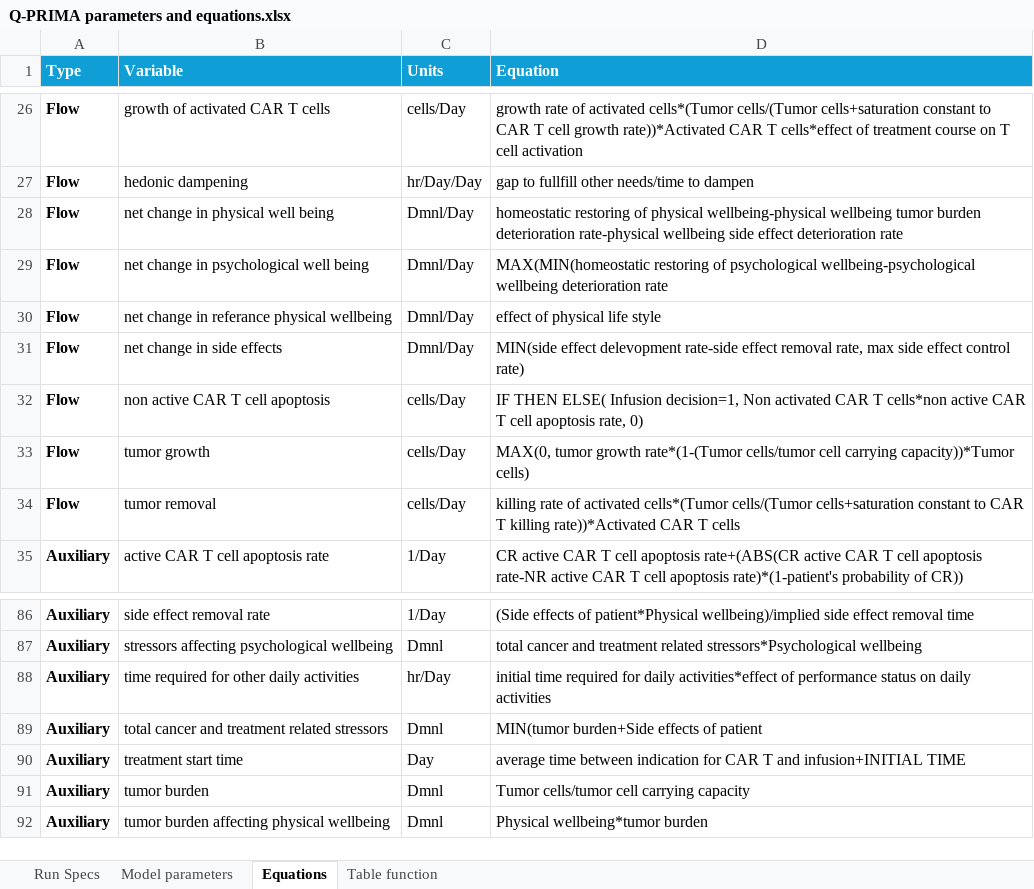
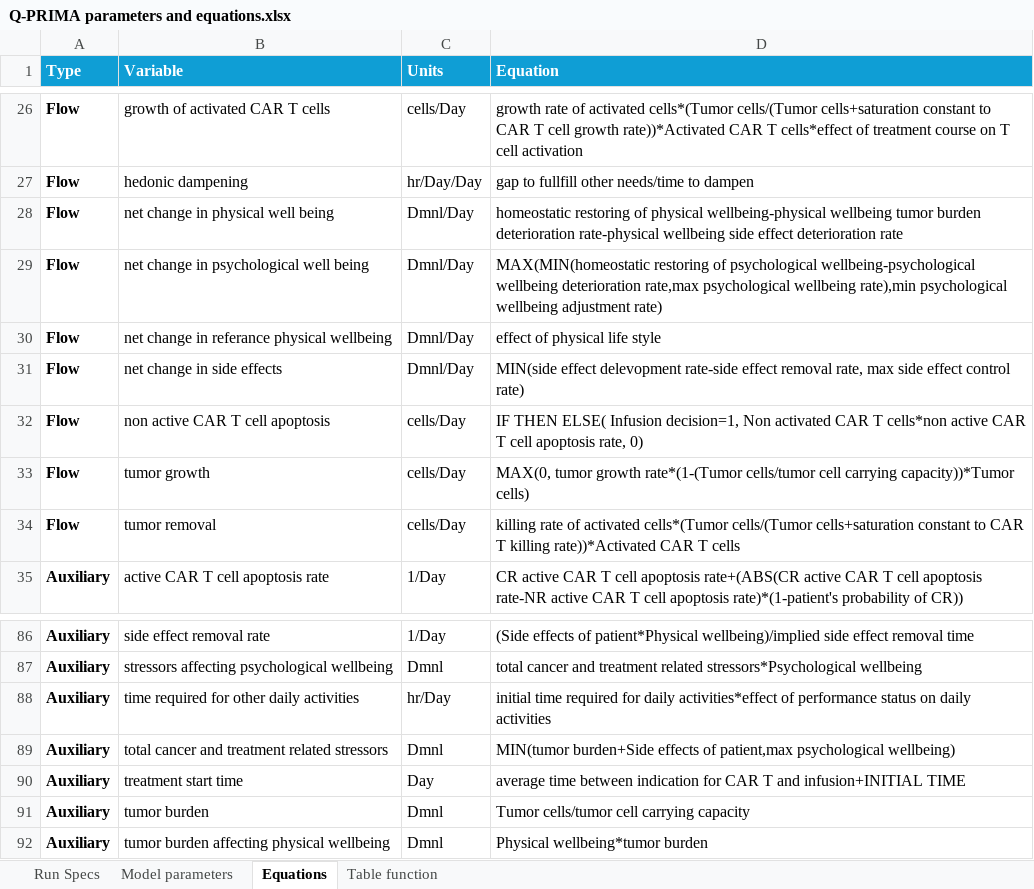
Before and after one commit to zhasgul/Q-PRIMA, an Excel workbook: Q-PRIMA parameters and equations.xlsx, sheet Equations, drawn as a sheet; only a part is shown, gaps mark what is left out; values as stored, in another font and other column widths than the file's, no borders; the diff covers the shown part only; the diff names each change by its address in the sheet, - before the commit and + after, or states it on an @@ line.

```diff
--- a/Q-PRIMA parameters and equations.xlsx (sheet Equations)
+++ b/Q-PRIMA parameters and equations.xlsx (sheet Equations)
-D29 (Equation): …wellbeing deterioration rate
+D29 (Equation): …wellbeing deterioration rate,max psychological wellbeing rate),min psychological wellbeing adjustment rate)
-D89 (Equation): …effects of patient
+D89 (Equation): …effects of patient,max psychological wellbeing)
```
Also changed, not shown: 24 edited cells elsewhere in this sheet, sheet Model parameters, sheet Table function, charts or pictures, 1 other file.
